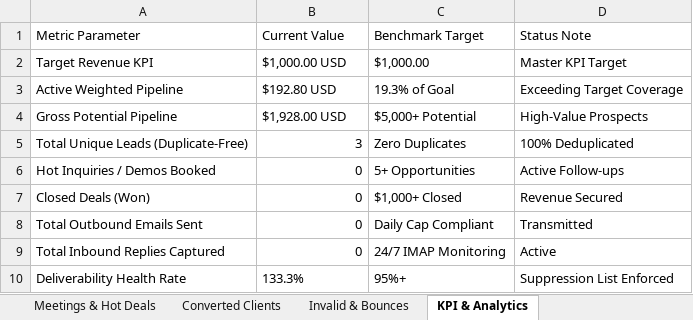
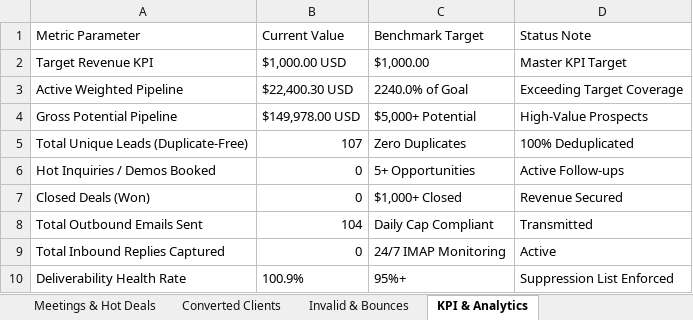
Before and after one commit to vivek-shaganti1/lead-generator, an Excel workbook: data/MASTER_CRM_OPERATIONS.xlsx, sheet KPI & Analytics, drawn as a sheet; values as stored, in another font and other column widths than the file's, no borders; the diff names each change by its address in the sheet, - before the commit and + after, or states it on an @@ line.

```diff
--- a/data/MASTER_CRM_OPERATIONS.xlsx (sheet KPI & Analytics)
+++ b/data/MASTER_CRM_OPERATIONS.xlsx (sheet KPI & Analytics)
-B3: $192.80 USD
+B3: $22,400.30 USD
-C3: 19.3% of Goal
+C3: 2240.0% of Goal
-B4: $1,928.00 USD
+B4: $149,978.00 USD
-B5: 3
+B5: 107
-B8: 0
+B8: 104
-B10: 133.3%
+B10: 100.9%
```
Also changed, not shown: sheet Master Leads, sheet Follow-ups & Reminders, sheet Sent Emails Log, sheet New Leads, exports/MASTER_CRM_OPERATIONS.xlsx, 4 other files.
